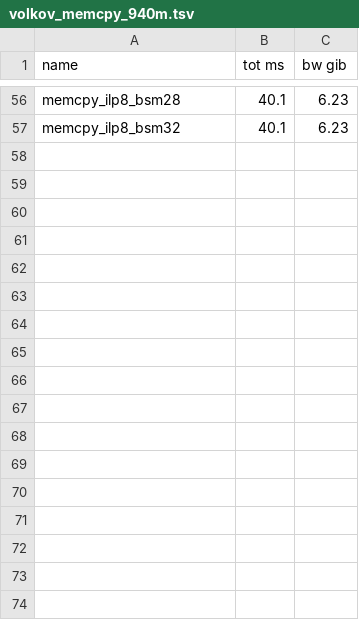
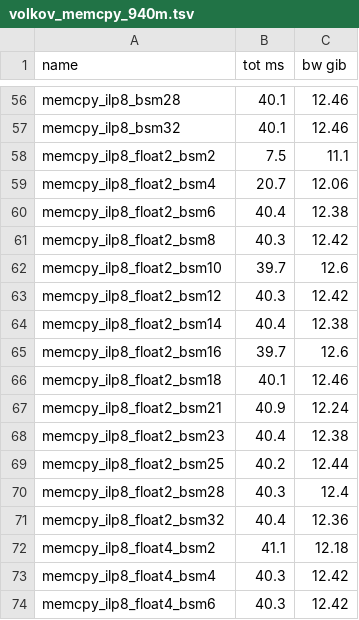
Before and after one commit to hughperkins/gpu-experiments, a TSV file: results/volkov_memcpy_940m.tsv, drawn as a sheet; only a part is shown, gaps mark what is left out; the diff covers the shown part only; the diff names each change by its address in the sheet, - before the commit and + after, or states it on an @@ line.

Commit message:
add float2 and float4 for volkov memcpy,and also remember bidirectional copy, so twice the bandwidth I was putting

```diff
--- a/results/volkov_memcpy_940m.tsv
+++ b/results/volkov_memcpy_940m.tsv
-C56:C57 (bw gib): 6.23
+C56:C57 (bw gib): 12.46
+row 58: memcpy_ilp8_float2_bsm2 | 7.5 | 11.1
+row 59: memcpy_ilp8_float2_bsm4 | 20.7 | 12.06
+row 60: memcpy_ilp8_float2_bsm6 | 40.4 | 12.38
+row 61: memcpy_ilp8_float2_bsm8 | 40.3 | 12.42
+row 62: memcpy_ilp8_float2_bsm10 | 39.7 | 12.6
+row 63: memcpy_ilp8_float2_bsm12 | 40.3 | 12.42
+row 64: memcpy_ilp8_float2_bsm14 | 40.4 | 12.38
+row 65: memcpy_ilp8_float2_bsm16 | 39.7 | 12.6
+row 66: memcpy_ilp8_float2_bsm18 | 40.1 | 12.46
+row 67: memcpy_ilp8_float2_bsm21 | 40.9 | 12.24
+row 68: memcpy_ilp8_float2_bsm23 | 40.4 | 12.38
+row 69: memcpy_ilp8_float2_bsm25 | 40.2 | 12.44
+row 70: memcpy_ilp8_float2_bsm28 | 40.3 | 12.4
+row 71: memcpy_ilp8_float2_bsm32 | 40.4 | 12.36
+row 72: memcpy_ilp8_float4_bsm2 | 41.1 | 12.18
+row 73: memcpy_ilp8_float4_bsm4 | 40.3 | 12.42
+row 74: memcpy_ilp8_float4_bsm6 | 40.3 | 12.42
```
Also changed, not shown: 11 added rows and 61 edited cells elsewhere in this file, 3 other files.
